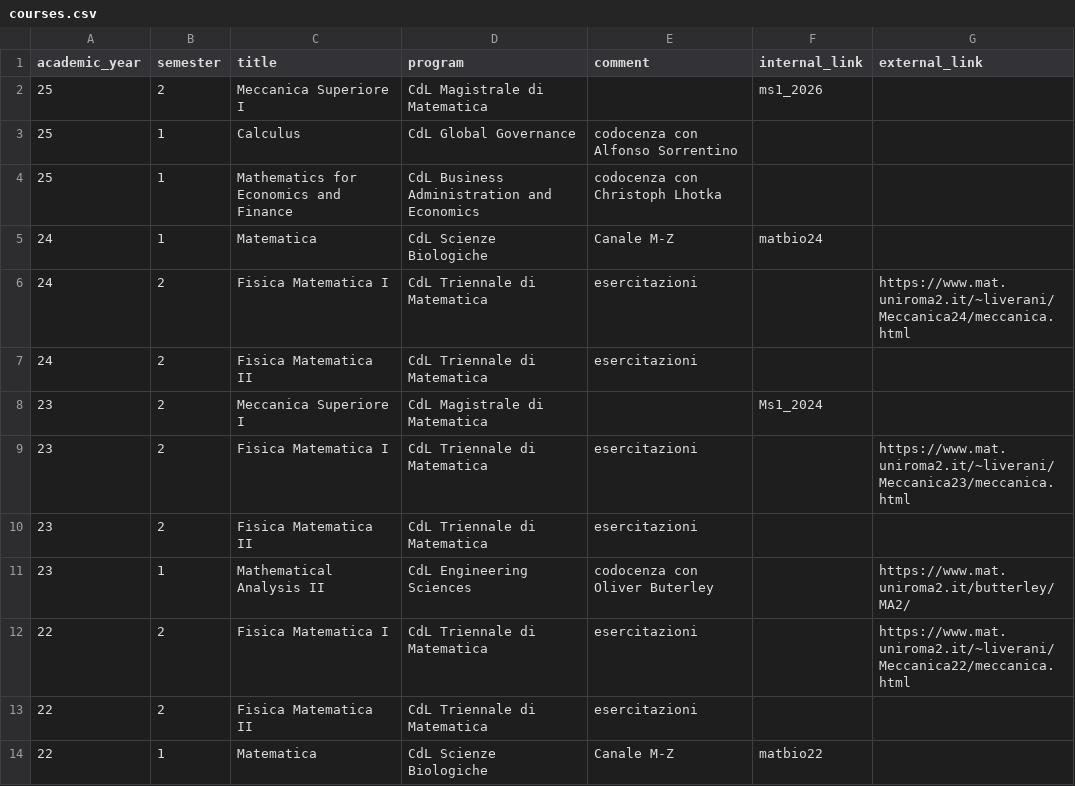
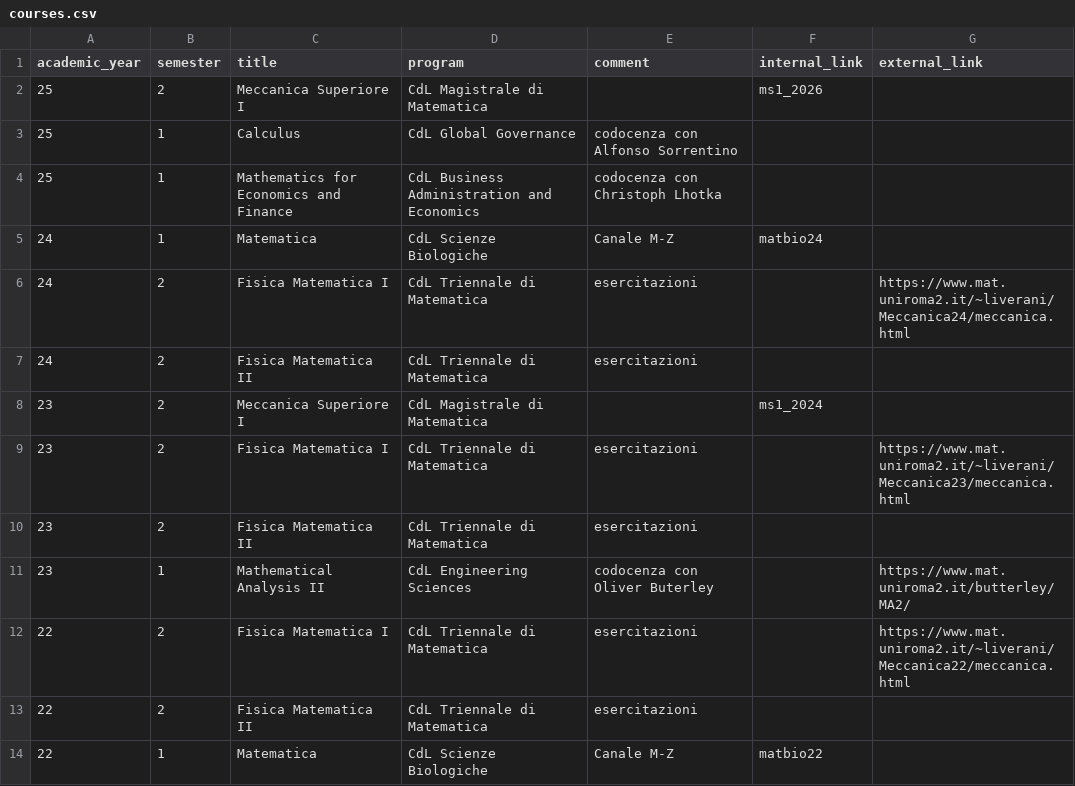
Before and after one commit to RafaelGreenblatt/personal_webpage, a CSV file: data/courses.csv, drawn as a sheet.

Commit message:
Link update

```diff
--- a/data/courses.csv
+++ b/data/courses.csv
@@ -7,3 +7,3 @@ academic_year,semester,title,program,comment,internal_link,external_link
 24,2,Fisica Matematica II,CdL Triennale di Matematica,esercitazioni,,
-23,2,Meccanica Superiore I,CdL Magistrale di Matematica,,Ms1_2024,
+23,2,Meccanica Superiore I,CdL Magistrale di Matematica,,ms1_2024,
 23,2,Fisica Matematica I,CdL Triennale di Matematica,esercitazioni,,https://www.mat.uniroma2.it/~liverani/Meccanica23/meccanica.html
```
